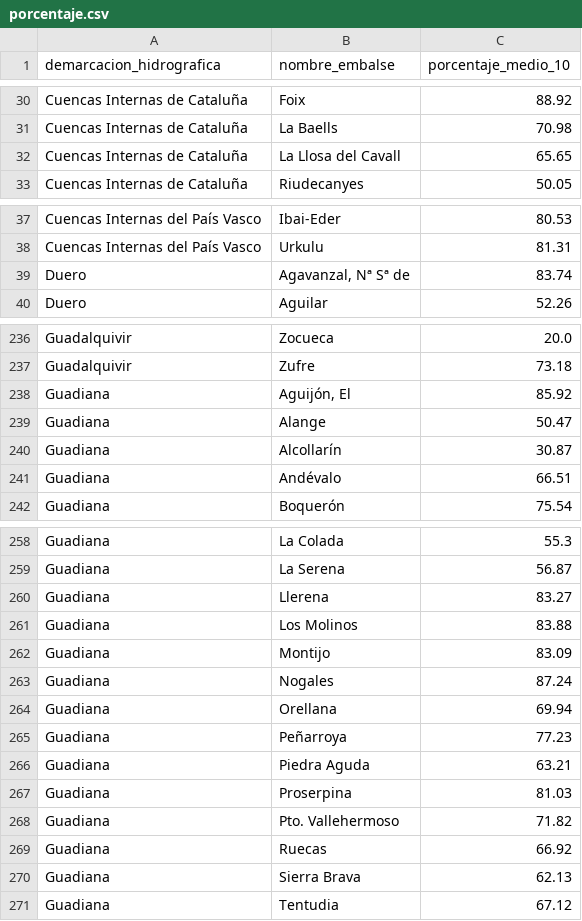
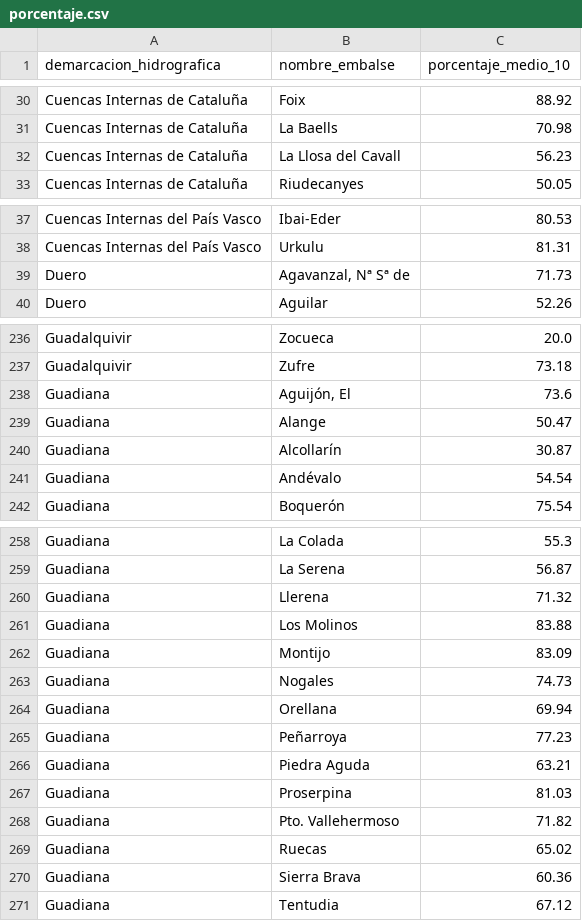
Before and after one commit to Garcialejan/Data-Science, a CSV file: CEI_final_project/processed_data/especificas/porcentaje.csv, drawn as a sheet; only a part is shown, gaps mark what is left out; the diff covers the shown part only.

```diff
--- a/CEI_final_project/processed_data/especificas/porcentaje.csv
+++ b/CEI_final_project/processed_data/especificas/porcentaje.csv
@@ -31,3 +31,3 @@ Cuencas Internas de Cataluña,Foix,88.92
 Cuencas Internas de Cataluña,La Baells,70.98
-Cuencas Internas de Cataluña,La Llosa del Cavall,65.65
+Cuencas Internas de Cataluña,La Llosa del Cavall,56.23
 Cuencas Internas de Cataluña,Riudecanyes,50.05
@@ -38,3 +38,3 @@ Cuencas Internas del País Vasco,Ibai-Eder,80.53
 Cuencas Internas del País Vasco,Urkulu,81.31
-Duero,"Agavanzal, Nª Sª de",83.74
+Duero,"Agavanzal, Nª Sª de",71.73
 Duero,Aguilar,52.26
@@ -237,6 +237,6 @@ Guadalquivir,Zocueca,20.0
 Guadalquivir,Zufre,73.18
-Guadiana,"Aguijón, El",85.92
+Guadiana,"Aguijón, El",73.6
 Guadiana,Alange,50.47
 Guadiana,Alcollarín,30.87
-Guadiana,Andévalo,66.51
+Guadiana,Andévalo,54.54
 Guadiana,Boquerón,75.54
@@ -259,6 +259,6 @@ Guadiana,La Colada,55.3
 Guadiana,La Serena,56.87
-Guadiana,Llerena,83.27
+Guadiana,Llerena,71.32
 Guadiana,Los Molinos,83.88
 Guadiana,Montijo,83.09
-Guadiana,Nogales,87.24
+Guadiana,Nogales,74.73
 Guadiana,Orellana,69.94
@@ -268,4 +268,4 @@ Guadiana,Proserpina,81.03
 Guadiana,Pto. Vallehermoso,71.82
-Guadiana,Ruecas,66.92
-Guadiana,Sierra Brava,62.13
+Guadiana,Ruecas,65.02
+Guadiana,Sierra Brava,60.36
 Guadiana,Tentudia,67.12
```
Also changed, not shown: 9 edited cells elsewhere in this file, CEI_final_project/processed_data/especificas/volumen.csv, 8 other files.
